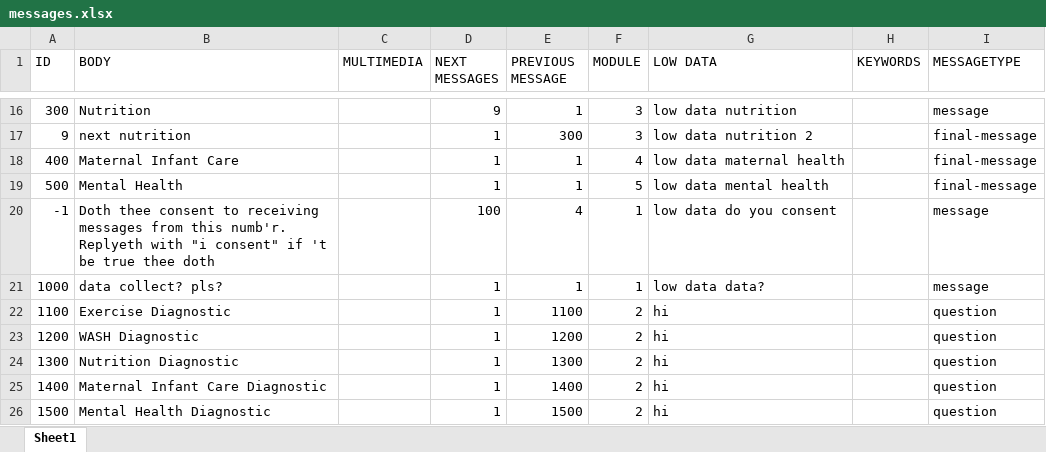
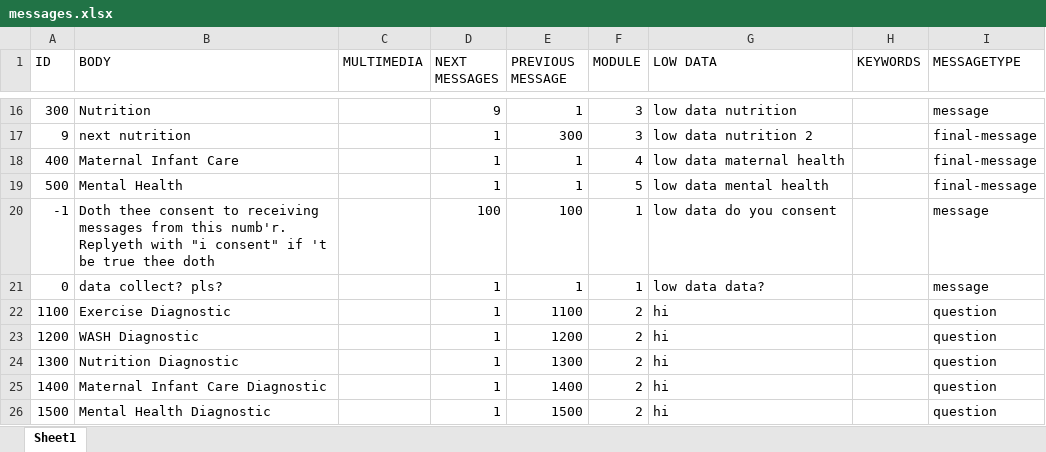
Before and after one commit to GTBitsOfGood/hdg-chatbot, an Excel workbook: InputData/messages.xlsx, sheet Sheet1, drawn as a sheet; only a part is shown, gaps mark what is left out; values as stored, in another font and other column widths than the file's, no borders; the diff names each change by its address in the sheet, - before the commit and + after, or states it on an @@ line.

Commit message:
compiling xlsx sheet

```diff
--- a/InputData/messages.xlsx (sheet Sheet1)
+++ b/InputData/messages.xlsx (sheet Sheet1)
-E20 (PREVIOUS MESSAGE): 4
+E20 (PREVIOUS MESSAGE): 100
-A21 (ID): 1000
+A21 (ID): 0
```
Also changed, not shown: 4 other files.
